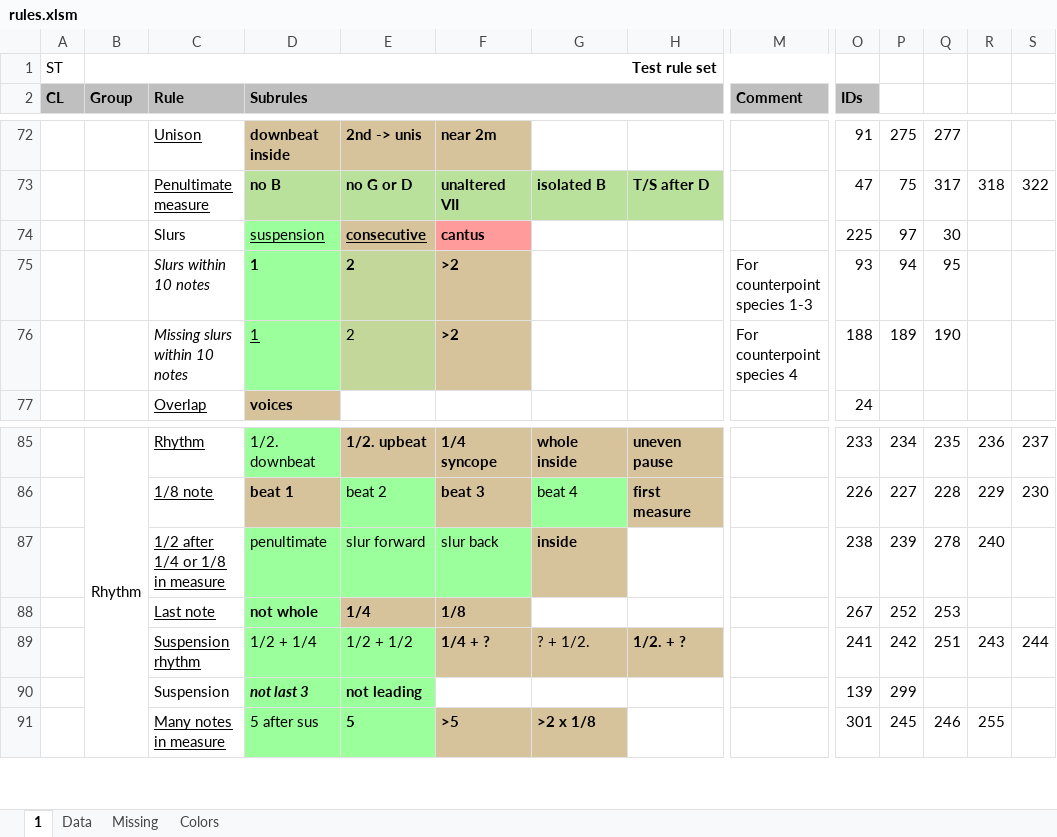
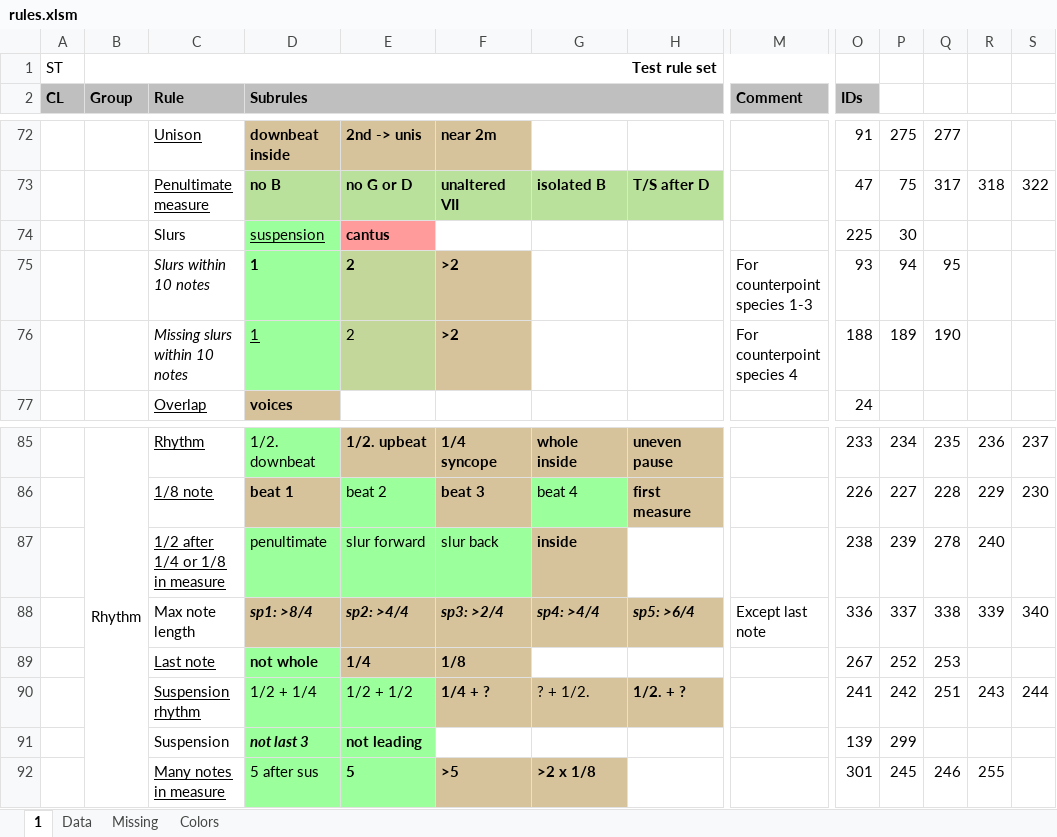
Before and after one commit to rualark/MGen, an Excel workbook: MGen/configs/rules/rules.xlsm, sheet 1, drawn as a sheet; only a part is shown, gaps mark what is left out; values as stored, in another font and other column widths than the file's, no borders; charts and pictures not drawn; rows hold the shown columns only; the diff names each change by its address in the sheet, - before the commit and + after, or states it on an @@ line.

Commit message:
CP1: Migrate consecutive slurs flag to maximum real note length (closed #1529)

```diff
--- a/MGen/configs/rules/rules.xlsm (sheet 1)
+++ b/MGen/configs/rules/rules.xlsm (sheet 1)
-E74: consecutive
+E74: cantus
@@ E74 fill: #D7C39B → #FF9B9B, underline: on → off @@
-F74: cantus
+F74: (empty)
-F74 fill: #FF9B9B
+F74 fill: none
-P74: 97
+P74: 30
-Q74: 30
+Q74: (empty)
+row 88:  |  | Max note length | sp1: >8/4 | sp2: >4/4 | sp3: >2/4 | sp4: >4/4 | sp5: >6/4 | Except last note | 336 | 337 | 338 | 339 | 340
```
Also changed, not shown: sheet Data, sheet Missing, charts or pictures, 2 other files.
